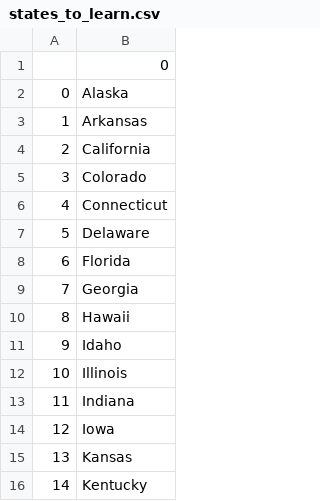
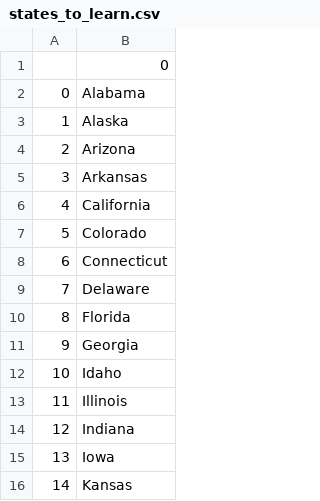
Before and after one commit to sara-czasak/100-days-of-python-Angela-Yu-course-, a CSV file: day25-states game/states_to_learn.csv, drawn as a sheet; only a part is shown; the shorter side is filled out with more unchanged rows; removed rows and columns are numbered as before the commit, all else as after; the diff names each change by its address in the sheet, - before the commit and + after, or states it on an @@ line.

Commit message:
small refactor states game

```diff
--- a/day25-states game/states_to_learn.csv
+++ b/day25-states game/states_to_learn.csv
+row 2: 0 | Alabama
@@ column A renumbered from row 3 down @@
+row 4: 2 | Arizona
-row 10: 8 | Hawaii
```
Also changed, not shown: 2 other files.
